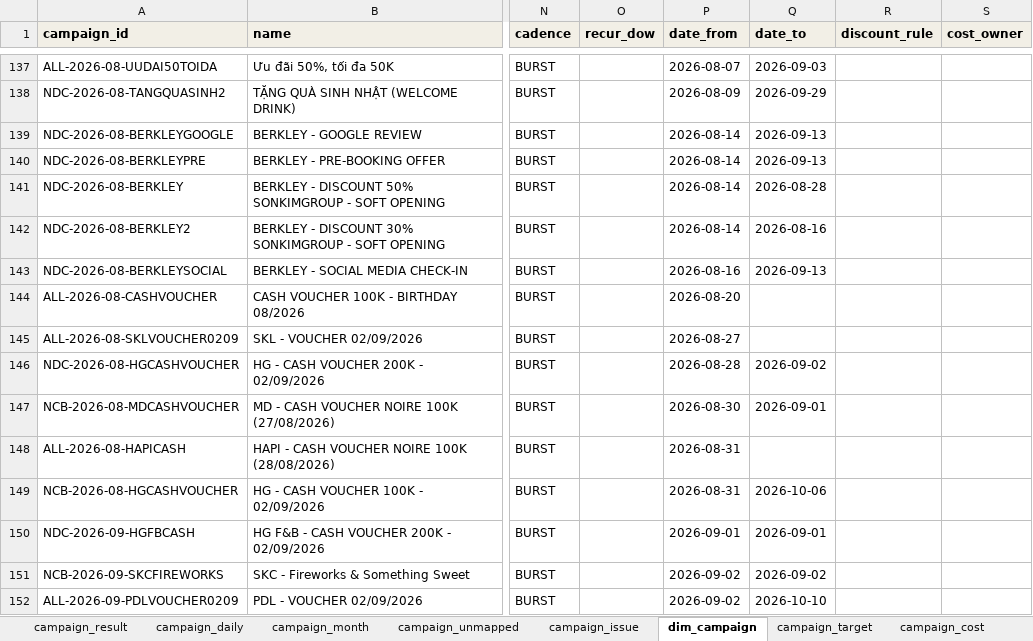
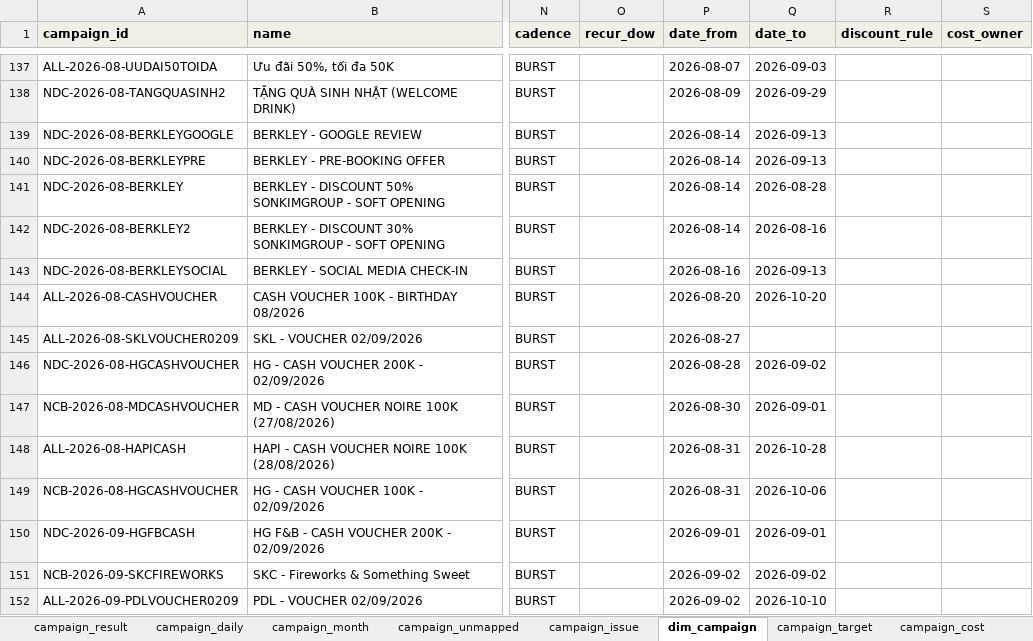
Before and after one commit to atkbluesky/noire-fnb, an Excel workbook: data_input/03_campaign.xlsx, sheet dim_campaign, drawn as a sheet; only a part is shown, gaps mark what is left out; values as stored, in another font and other column widths than the file's, no borders; the diff covers the shown part only; the diff names each change by its address in the sheet, - before the commit and + after, or states it on an @@ line.

```diff
--- a/data_input/03_campaign.xlsx (sheet dim_campaign)
+++ b/data_input/03_campaign.xlsx (sheet dim_campaign)
-Q144 (date_to): (empty)
+Q144 (date_to): 2026-10-20
-Q148 (date_to): (empty)
+Q148 (date_to): 2026-10-28
```
Also changed, not shown: 9 added rows and 9 edited cells elsewhere in this sheet, sheet campaign_daily, sheet campaign_result, sheet campaign_month, sheet campaign_issue, sheet campaign_target, sheet pre_calib, 1 more sheet, data_input/02_snapshot.xlsx, data_input/monthly/2026-01.xlsx, 27 other files.
